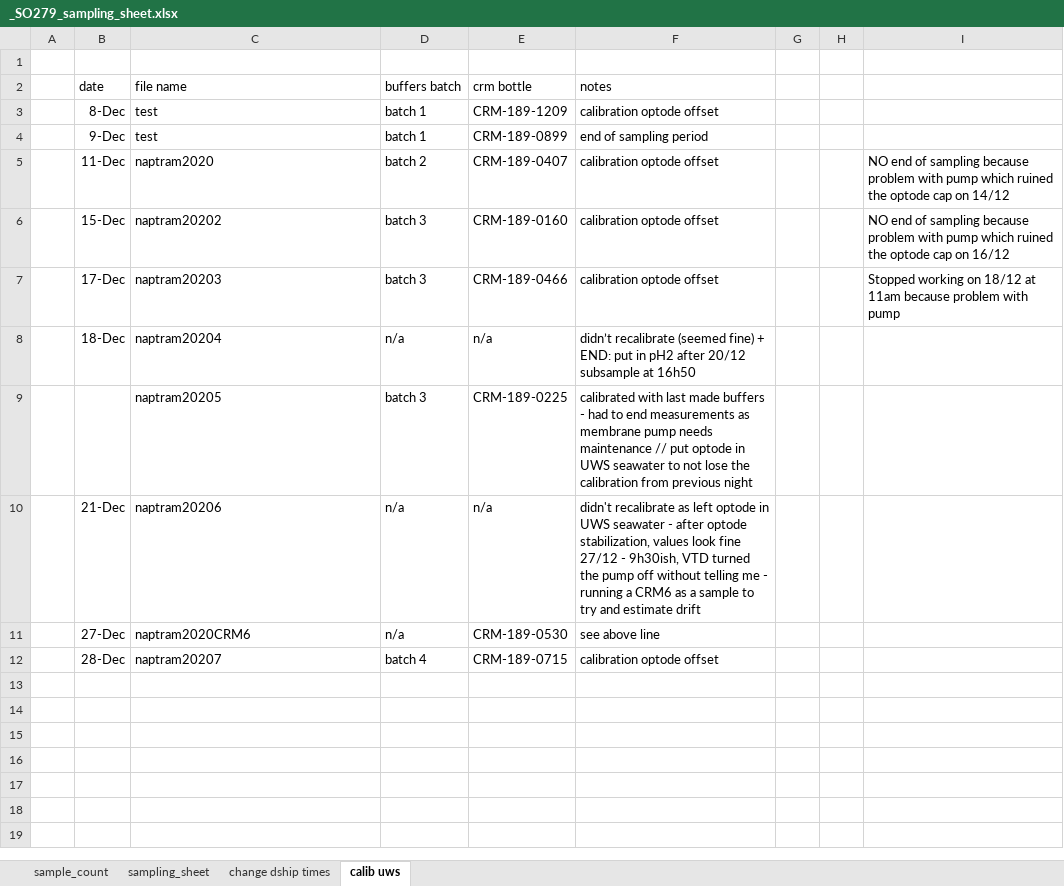
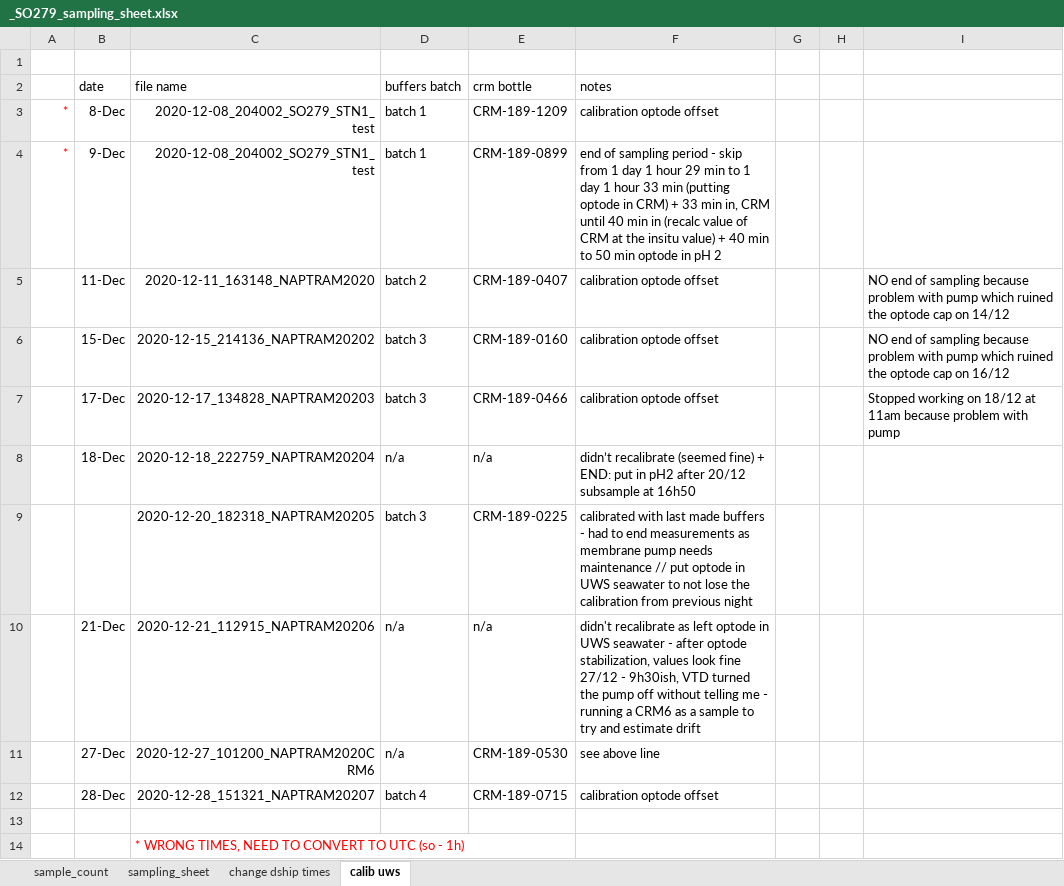
Before and after one commit to louisedelaigue/NAPTRAM2020, an Excel workbook: data/UWS/_SO279_sampling_sheet.xlsx, sheet calib uws, drawn as a sheet; values as stored, in another font and other column widths than the file's, no borders; the diff names each change by its address in the sheet, - before the commit and + after, or states it on an @@ line.

Commit message:
pyro data clean up

```diff
--- a/data/UWS/_SO279_sampling_sheet.xlsx (sheet calib uws)
+++ b/data/UWS/_SO279_sampling_sheet.xlsx (sheet calib uws)
-A3:A4: (empty)
+A3:A4: *
-C3:C4 (file name): test
+C3:C4 (file name): 2020-12-08_204002_SO279_STN1_test
-C3:C12 alignment: left
+C3:C12 alignment: right
-F4 (notes): …sampling period
+F4 (notes): …sampling period - skip from 1 day 1 hour 29 min to 1 day 1 hour 33 min (putting optode in CRM) + 33 min in, CRM until 40 min in (recalc value of CRM at the insitu value) + 40 min to 50 min optode in pH 2
-C5 (file name): naptram2020
+C5 (file name): 2020-12-11_163148_NAPTRAM2020
-C6 (file name): naptram20202
+C6 (file name): 2020-12-15_214136_NAPTRAM20202
-C7 (file name): naptram20203
+C7 (file name): 2020-12-17_134828_NAPTRAM20203
-C8 (file name): naptram20204
+C8 (file name): 2020-12-18_222759_NAPTRAM20204
-C9 (file name): naptram20205
+C9 (file name): 2020-12-20_182318_NAPTRAM20205
-C10 (file name): naptram20206
+C10 (file name): 2020-12-21_112915_NAPTRAM20206
-C11 (file name): naptram2020CRM6
+C11 (file name): 2020-12-27_101200_NAPTRAM2020CRM6
-C12 (file name): naptram20207
+C12 (file name): 2020-12-28_151321_NAPTRAM20207
+row 13: (empty)
+row 14:  |  | * WRONG TIMES, NEED TO CONVERT TO UTC (so - 1h)
```
Also changed, not shown: 2 other files.
